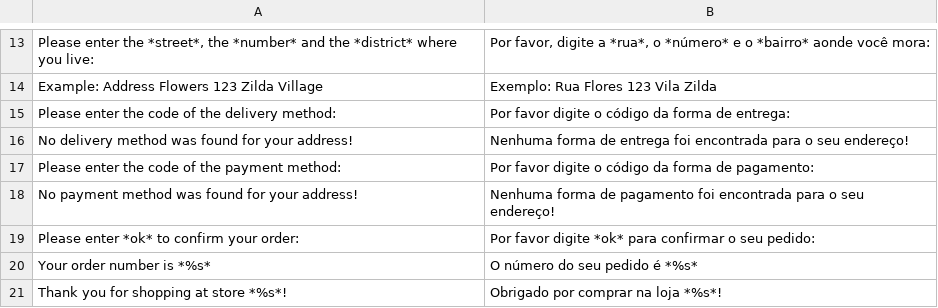
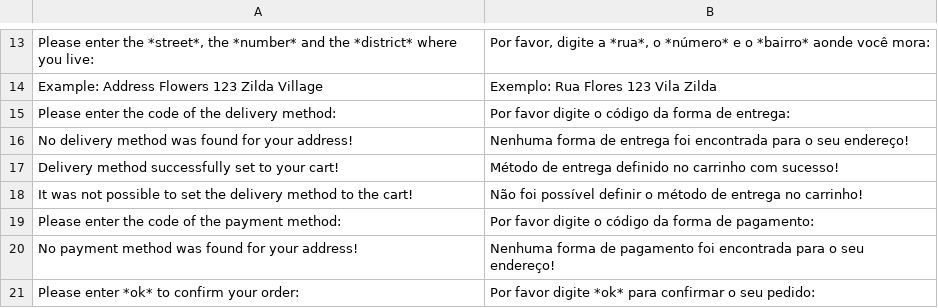
Before and after one commit to gamuzatech/tolucastore-openmage, a CSV file: app/locale/pt_BR/Toluca_Bot.csv, drawn as a sheet; only a part is shown, gaps mark what is left out; the shorter side is filled out with more unchanged rows.

Commit message:
Atualizado modulo Toluca_Bot: adicionado apiPaths bot_cart_shipping.list e bot_cart_shipping.set

```diff
--- a/app/locale/pt_BR/Toluca_Bot.csv
+++ b/app/locale/pt_BR/Toluca_Bot.csv
@@ -16,2 +16,4 @@
 "No delivery method was found for your address!","Nenhuma forma de entrega foi encontrada para o seu endereço!"
+"Delivery method successfully set to your cart!","Método de entrega definido no carrinho com sucesso!"
+"It was not possible to set the delivery method to the cart!","Não foi possível definir o método de entrega no carrinho!"
 "Please enter the code of the payment method:","Por favor digite o código da forma de pagamento:"
```
Also changed, not shown: 3 other files.
